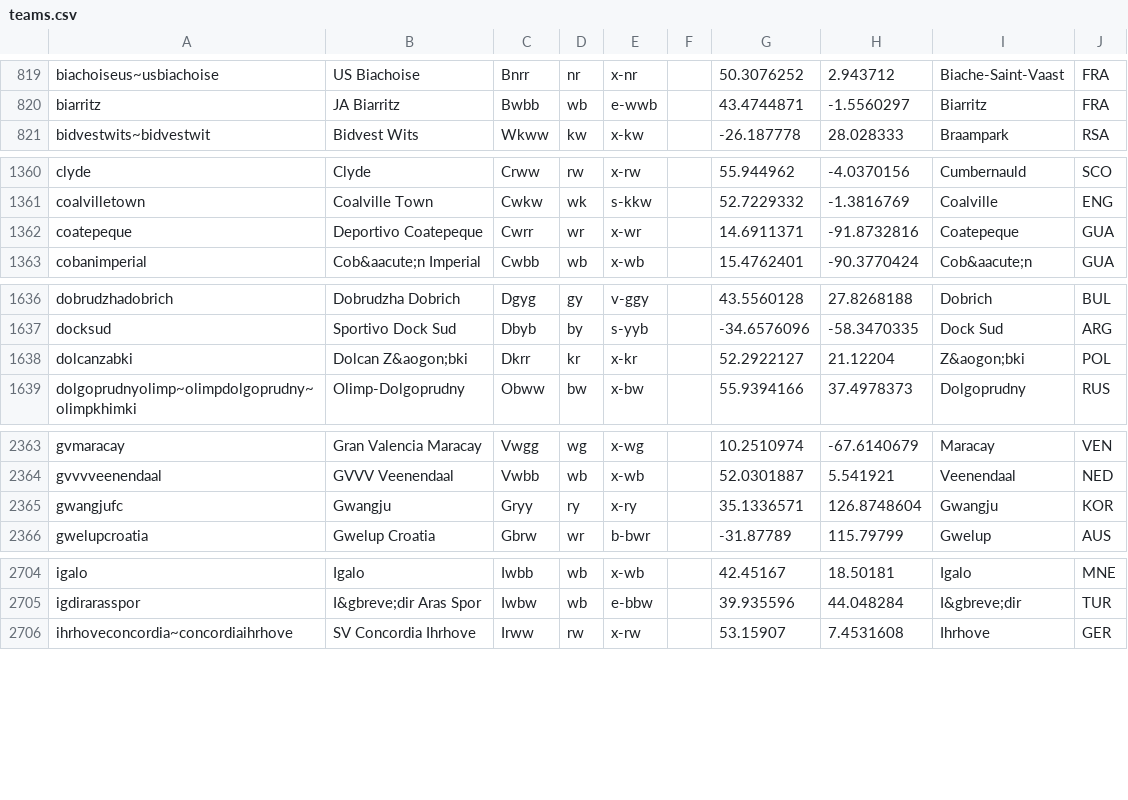
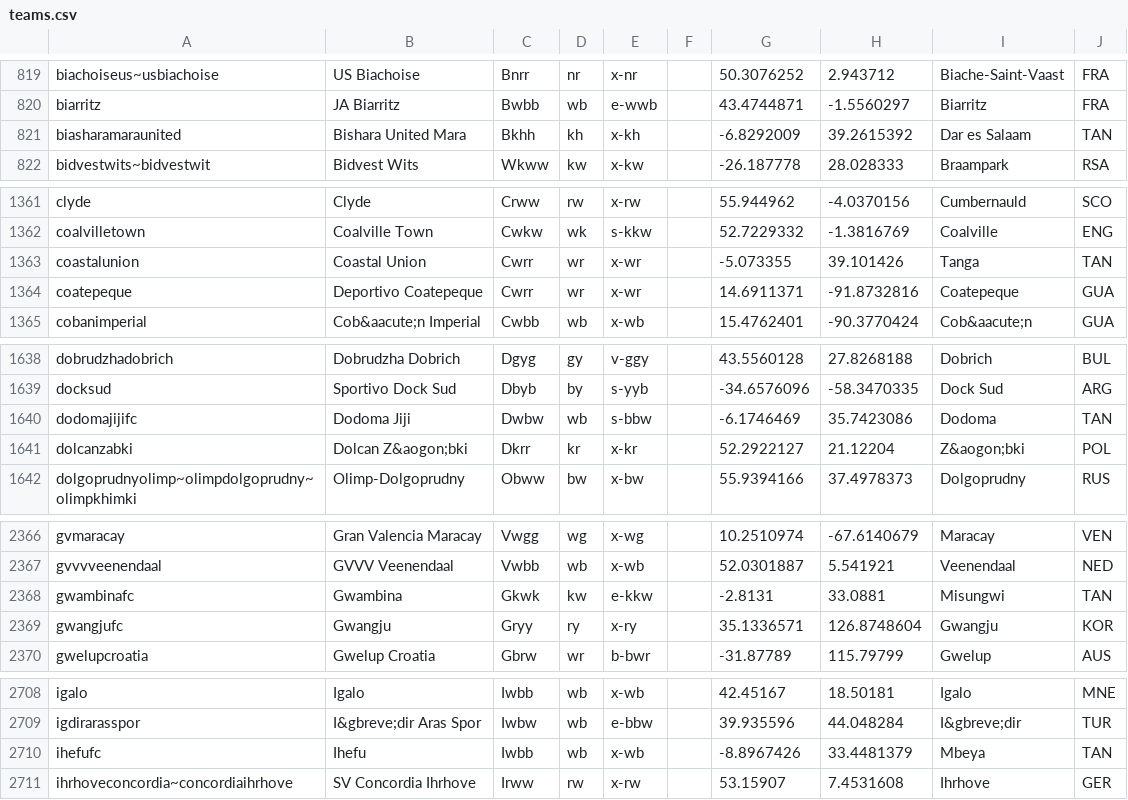
Before and after one commit to tshamilton/fitba, a CSV file: config/teams.csv, drawn as a sheet; only a part is shown, gaps mark what is left out; the diff covers the shown part only.

Commit message:
TAN/ARM teams

```diff
--- a/config/teams.csv
+++ b/config/teams.csv
@@ -820,2 +820,3 @@ biachoiseus~usbiachoise,US Biachoise,Bnrr,nr,x-nr,,50.3076252,2.943712,Biache-Sa
 biarritz,JA Biarritz,Bwbb,wb,e-wwb,,43.4744871,-1.5560297,Biarritz,FRA
+biasharamaraunited,Bishara United Mara,Bkhh,kh,x-kh,,-6.8292009,39.2615392,Dar es Salaam,TAN
 bidvestwits~bidvestwit,Bidvest Wits,Wkww,kw,x-kw,,-26.187778,28.028333,Braampark,RSA
@@ -1361,2 +1362,3 @@ clyde,Clyde,Crww,rw,x-rw,,55.944962,-4.0370156,Cumbernauld,SCO
 coalvilletown,Coalville Town,Cwkw,wk,s-kkw,,52.7229332,-1.3816769,Coalville,ENG
+coastalunion,Coastal Union,Cwrr,wr,x-wr,,-5.073355,39.101426,Tanga,TAN
 coatepeque,Deportivo Coatepeque,Cwrr,wr,x-wr,,14.6911371,-91.8732816,Coatepeque,GUA
@@ -1637,2 +1639,3 @@ dobrudzhadobrich,Dobrudzha Dobrich,Dgyg,gy,v-ggy,,43.5560128,27.8268188,Dobrich,
 docksud,Sportivo Dock Sud,Dbyb,by,s-yyb,,-34.6576096,-58.3470335,Dock Sud,ARG
+dodomajijifc,Dodoma Jiji,Dwbw,wb,s-bbw,,-6.1746469,35.7423086,Dodoma,TAN
 dolcanzabki,Dolcan Z&aogon;bki,Dkrr,kr,x-kr,,52.2922127,21.12204,Z&aogon;bki,POL
@@ -2364,2 +2367,3 @@ gvmaracay,Gran Valencia Maracay,Vwgg,wg,x-wg,,10.2510974,-67.6140679,Maracay,VEN
 gvvvveenendaal,GVVV Veenendaal,Vwbb,wb,x-wb,,52.0301887,5.541921,Veenendaal,NED
+gwambinafc,Gwambina,Gkwk,kw,e-kkw,,-2.8131,33.0881,Misungwi,TAN
 gwangjufc,Gwangju,Gryy,ry,x-ry,,35.1336571,126.8748604,Gwangju,KOR
@@ -2705,2 +2709,3 @@ igalo,Igalo,Iwbb,wb,x-wb,,42.45167,18.50181,Igalo,MNE
 igdirarasspor,I&gbreve;dir Aras Spor,Iwbw,wb,e-bbw,,39.935596,44.048284,I&gbreve;dir,TUR
+ihefufc,Ihefu,Iwbb,wb,x-wb,,-8.8967426,33.4481379,Mbeya,TAN
 ihrhoveconcordia~concordiaihrhove,SV Concordia Ihrhove,Irww,rw,x-rw,,53.15907,7.4531608,Ihrhove,GER
```
Also changed, not shown: 11 added rows elsewhere in this file, 1 other file.
